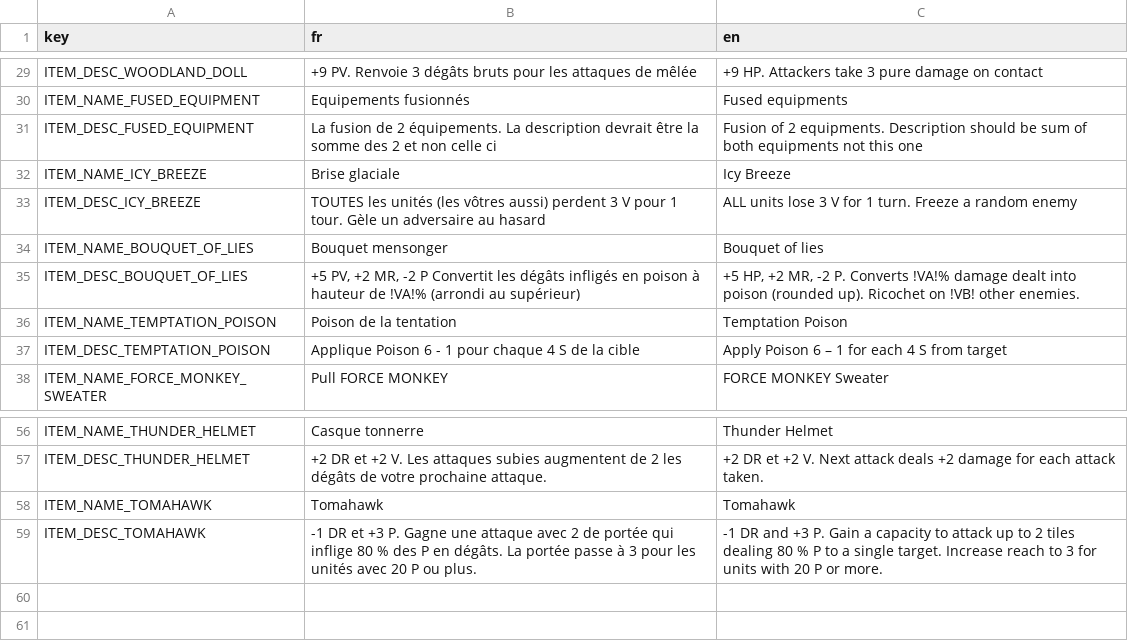
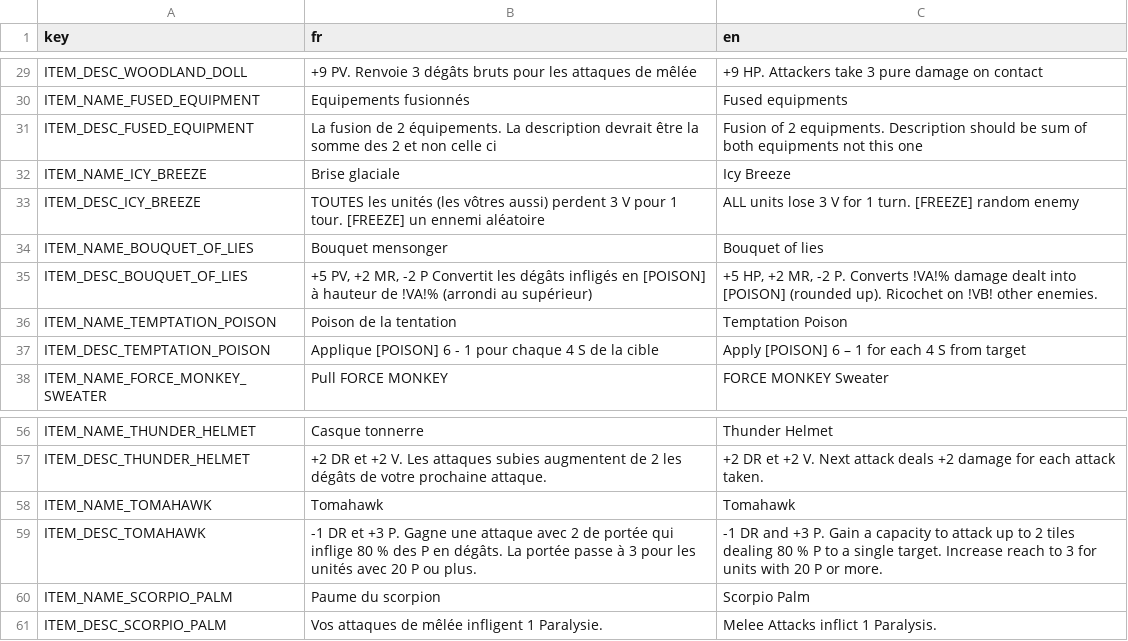
Before and after one commit to Atio3f/FightOfCities2D, a CSV file: translations/item.csv, drawn as a sheet; only a part is shown, gaps mark what is left out.

```diff
--- a/translations/item.csv
+++ b/translations/item.csv
@@ -32,7 +32,7 @@ ITEM_DESC_FUSED_EQUIPMENT,La fusion de 2 équipements. La description devrait ê
 ITEM_NAME_ICY_BREEZE,Brise glaciale,Icy Breeze
-ITEM_DESC_ICY_BREEZE,TOUTES les unités (les vôtres aussi) perdent 3 V pour 1 tour. Gèle un adversaire au hasard,ALL units lose 3 V for 1 turn. Freeze a random enemy
+ITEM_DESC_ICY_BREEZE,TOUTES les unités (les vôtres aussi) perdent 3 V pour 1 tour. [FREEZE] un ennemi aléatoire,ALL units lose 3 V for 1 turn. [FREEZE] random enemy
 ITEM_NAME_BOUQUET_OF_LIES,Bouquet mensonger,Bouquet of lies
-ITEM_DESC_BOUQUET_OF_LIES,"+5 PV, +2 MR, -2 P Convertit les dégâts infligés en poison à hauteur de !VA!% (arrondi au supérieur)","+5 HP, +2 MR, -2 P. Converts !VA!% damage dealt into poison (rounded up). Ricochet on !VB! other enemies."
+ITEM_DESC_BOUQUET_OF_LIES,"+5 PV, +2 MR, -2 P Convertit les dégâts infligés en [POISON] à hauteur de !VA!% (arrondi au supérieur)","+5 HP, +2 MR, -2 P. Converts !VA!% damage dealt into [POISON] (rounded up). Ricochet on !VB! other enemies."
 ITEM_NAME_TEMPTATION_POISON,Poison de la tentation,Temptation Poison
-ITEM_DESC_TEMPTATION_POISON,Applique Poison 6 - 1 pour chaque 4 S de la cible,Apply Poison 6 – 1 for each 4 S from target
+ITEM_DESC_TEMPTATION_POISON,Applique [POISON] 6 - 1 pour chaque 4 S de la cible,Apply [POISON] 6 – 1 for each 4 S from target
 ITEM_NAME_FORCE_MONKEY_SWEATER,Pull FORCE MONKEY,FORCE MONKEY Sweater
@@ -59 +59,3 @@ ITEM_NAME_TOMAHAWK,Tomahawk,Tomahawk
 ITEM_DESC_TOMAHAWK,-1 DR et +3 P. Gagne une attaque avec 2 de portée qui inflige 80 % des P en dégâts. La portée passe à 3 pour les unités avec 20 P ou plus.,-1 DR and +3 P. Gain a capacity to attack up to 2 tiles dealing 80 % P to a single target. Increase reach to 3 for units with 20 P or more.
+ITEM_NAME_SCORPIO_PALM,Paume du scorpion,Scorpio Palm
+ITEM_DESC_SCORPIO_PALM,Vos attaques de mêlée infligent 1 Paralysie.,Melee Attacks inflict 1 Paralysis.
```
Also changed, not shown: translations/effect.csv, translations/help.csv, 42 other files.
